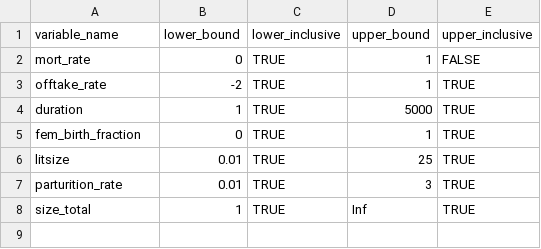
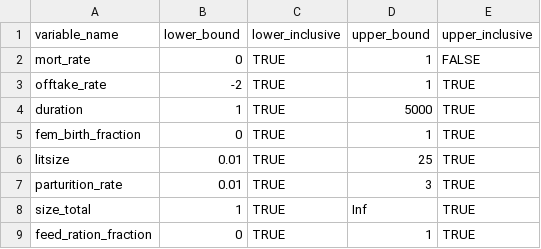
Before and after one commit to un-fao/GLEAM, a CSV file: data-raw/herd_module_parameter_ranges.csv, drawn as a sheet.

```diff
--- a/data-raw/herd_module_parameter_ranges.csv
+++ b/data-raw/herd_module_parameter_ranges.csv
@@ -8 +8,2 @@ parturition_rate,0.01,TRUE,3,TRUE
 size_total,1,TRUE,Inf,TRUE
+feed_ration_fraction,0,TRUE,1,TRUE
```
Also changed, not shown: 4 other files.
